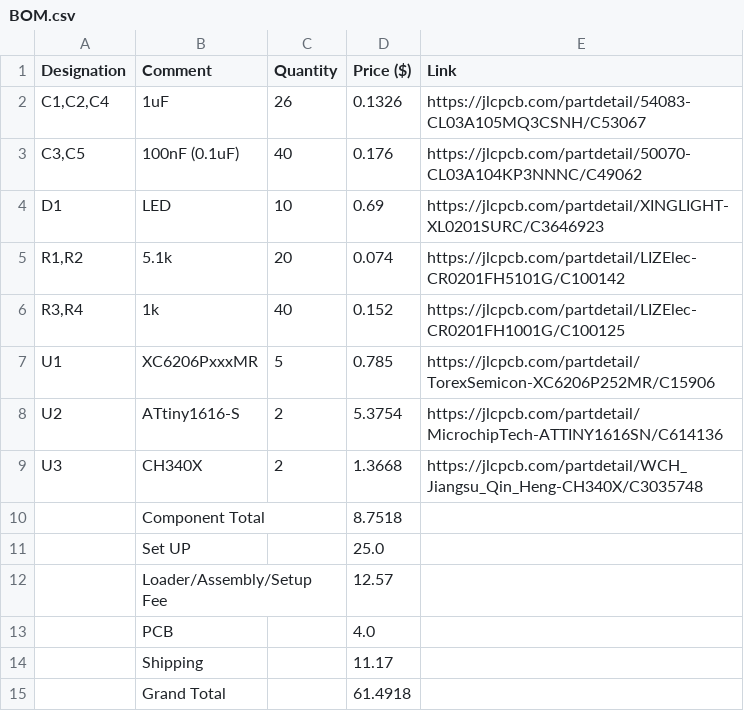
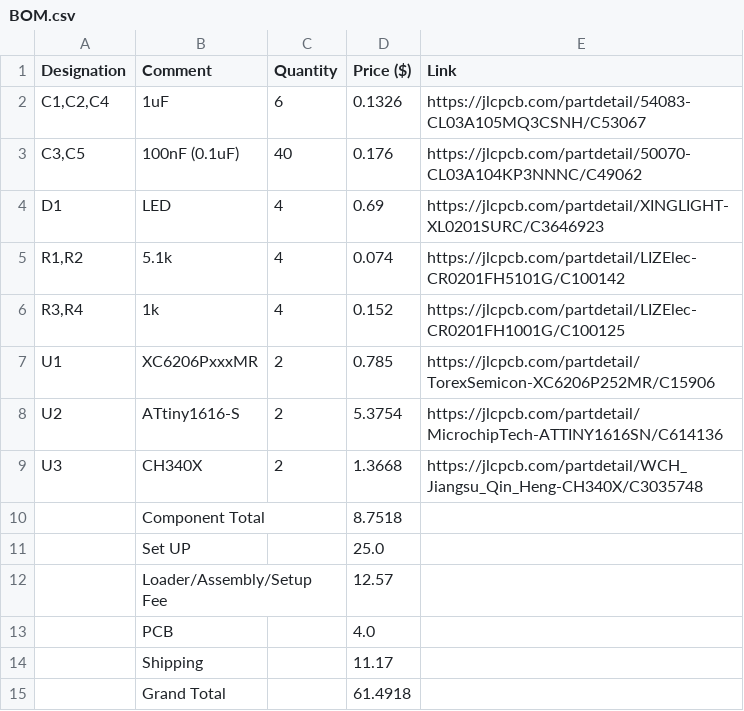
Before and after one commit to shreejita56/ATTINY, a CSV file: BOM.csv, drawn as a sheet.

Commit message:
Update BOM.csv

```diff
--- a/BOM.csv
+++ b/BOM.csv
@@ -1,8 +1,8 @@
 Designation,Comment,Quantity,Price ($),Link
-"C1,C2,C4",1uF,26,0.1326,https://jlcpcb.com/partdetail/54083-CL03A105MQ3CSNH/C53067
+"C1,C2,C4",1uF,6,0.1326,https://jlcpcb.com/partdetail/54083-CL03A105MQ3CSNH/C53067
 "C3,C5",100nF (0.1uF),40,0.176,https://jlcpcb.com/partdetail/50070-CL03A104KP3NNNC/C49062
-D1,LED,10,0.69,https://jlcpcb.com/partdetail/XINGLIGHT-XL0201SURC/C3646923
-"R1,R2",5.1k,20,0.074,https://jlcpcb.com/partdetail/LIZElec-CR0201FH5101G/C100142
-"R3,R4",1k,40,0.152,https://jlcpcb.com/partdetail/LIZElec-CR0201FH1001G/C100125
-U1,XC6206PxxxMR,5,0.785,https://jlcpcb.com/partdetail/TorexSemicon-XC6206P252MR/C15906
+D1,LED,4,0.69,https://jlcpcb.com/partdetail/XINGLIGHT-XL0201SURC/C3646923
+"R1,R2",5.1k,4,0.074,https://jlcpcb.com/partdetail/LIZElec-CR0201FH5101G/C100142
+"R3,R4",1k,4,0.152,https://jlcpcb.com/partdetail/LIZElec-CR0201FH1001G/C100125
+U1,XC6206PxxxMR,2,0.785,https://jlcpcb.com/partdetail/TorexSemicon-XC6206P252MR/C15906
 U2,ATtiny1616-S,2,5.3754,https://jlcpcb.com/partdetail/MicrochipTech-ATTINY1616SN/C614136
```
